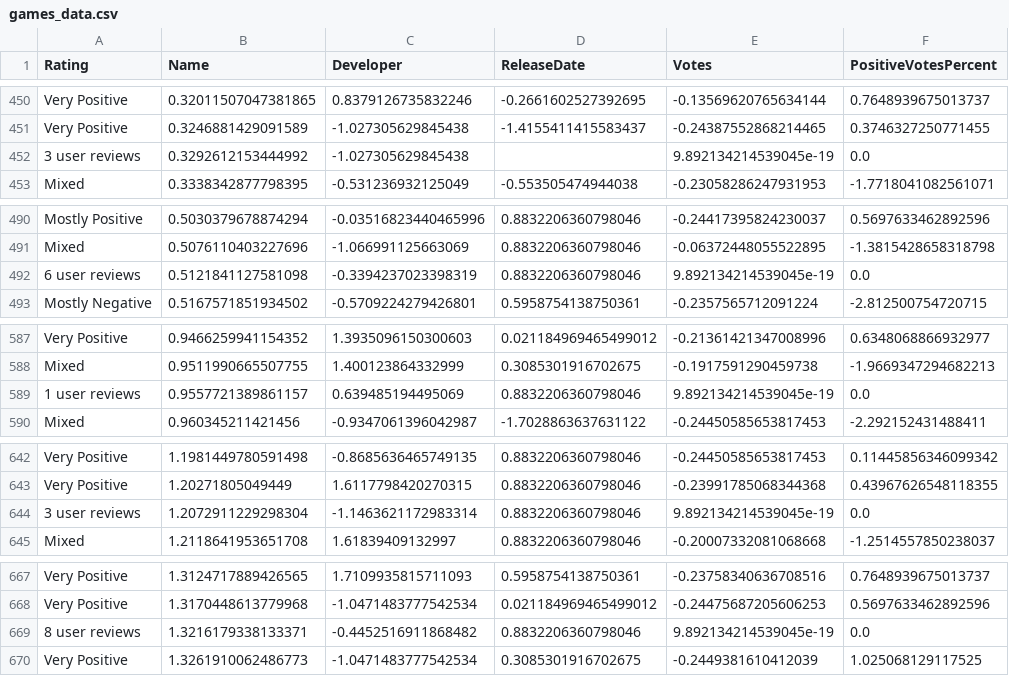
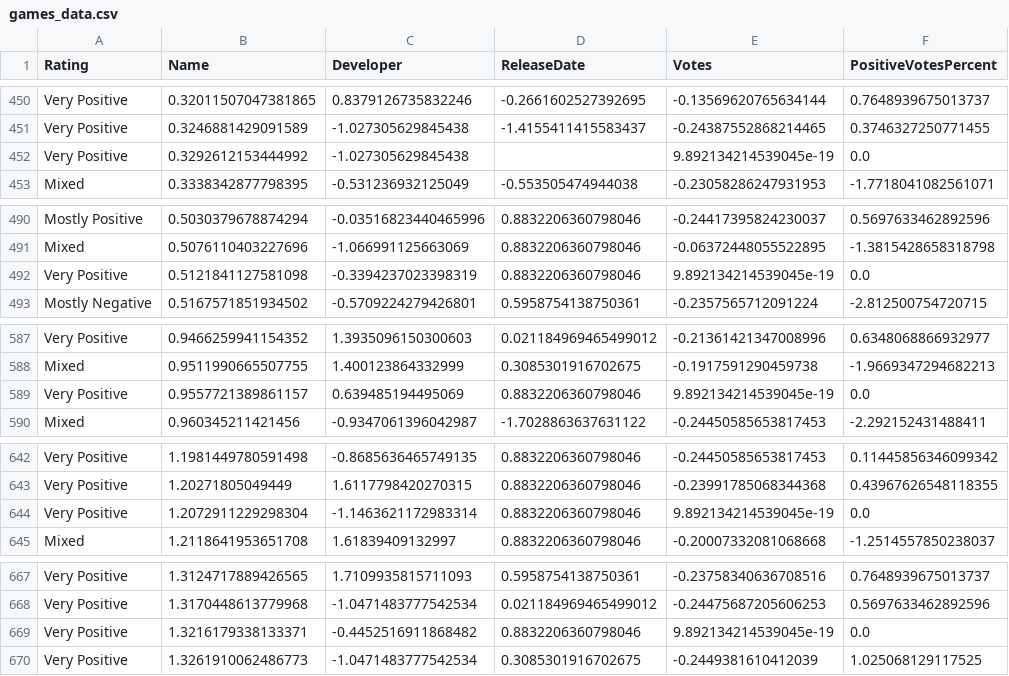
Before and after one commit to AWL1337/ML, a CSV file: data/games_data.csv, drawn as a sheet; only a part is shown, gaps mark what is left out; the diff covers the shown part only; the diff names each change by its address in the sheet, - before the commit and + after, or states it on an @@ line.

```diff
--- a/data/games_data.csv
+++ b/data/games_data.csv
-A452 (Rating): 3 user reviews
+A452 (Rating): Very Positive
-A492 (Rating): 6 user reviews
+A492 (Rating): Very Positive
-A589 (Rating): 1 user reviews
+A589 (Rating): Very Positive
-A644 (Rating): 3 user reviews
+A644 (Rating): Very Positive
-A669 (Rating): 8 user reviews
+A669 (Rating): Very Positive
```
Also changed, not shown: 10 edited cells elsewhere in this file, 1 other file.
